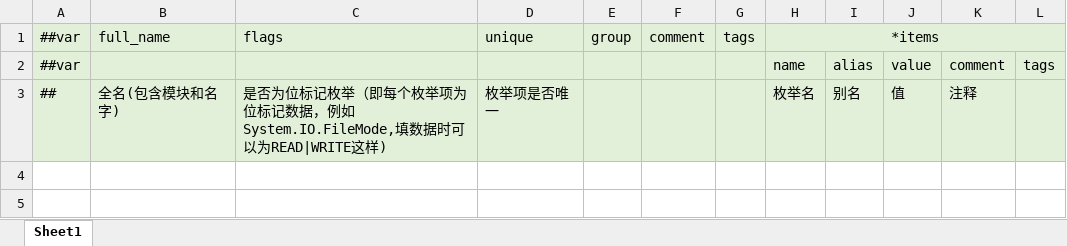
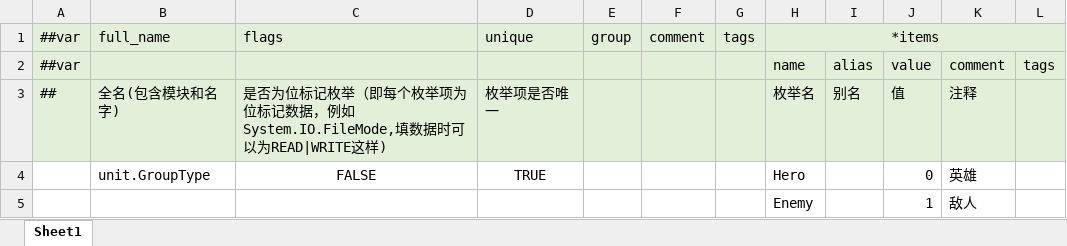
Before and after one commit to YiTongHu-SC/ModularSurvivor, an Excel workbook: GameConfigs/Datas/__enums__.xlsx, sheet Sheet1, drawn as a sheet; values as stored, in another font and other column widths than the file's, no borders; the diff names each change by its address in the sheet, - before the commit and + after, or states it on an @@ line.

```diff
--- a/GameConfigs/Datas/__enums__.xlsx (sheet Sheet1)
+++ b/GameConfigs/Datas/__enums__.xlsx (sheet Sheet1)
+row 4:  | unit.GroupType | FALSE | TRUE |  |  |  | Hero |  | 0 | 英雄
+row 5:  |  |  |  |  |  |  | Enemy |  | 1 | 敌人
```
Also changed, not shown: GameConfigs/Datas/Characters/enemy.xlsx, GameConfigs/Datas/Characters/hero.xlsx, 14 other files.
